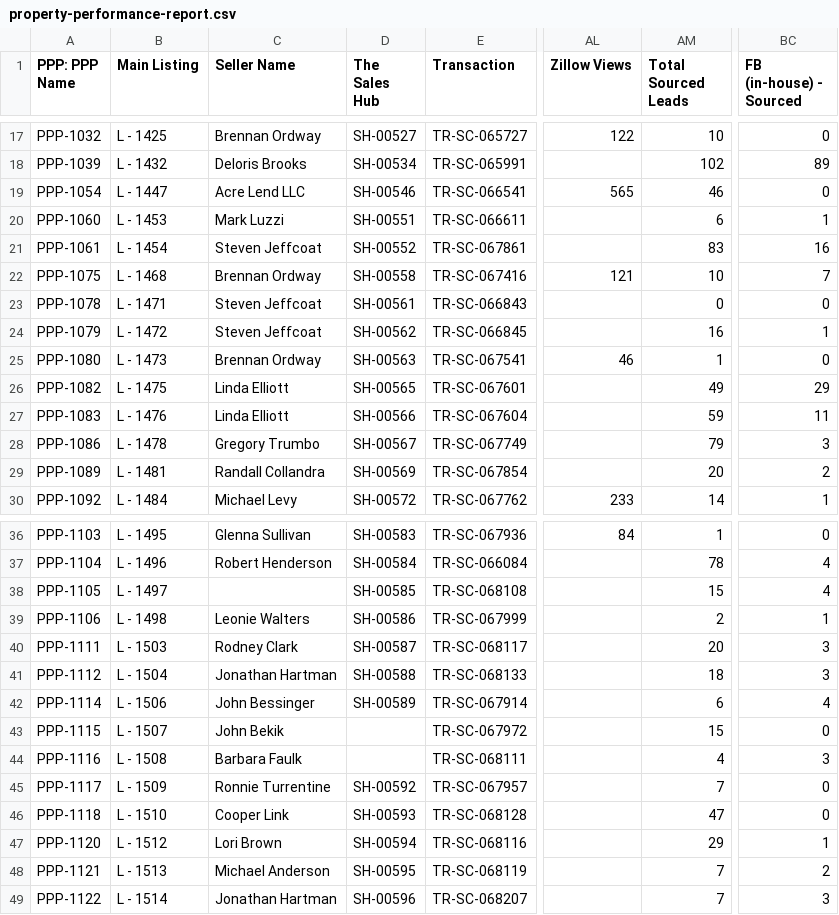
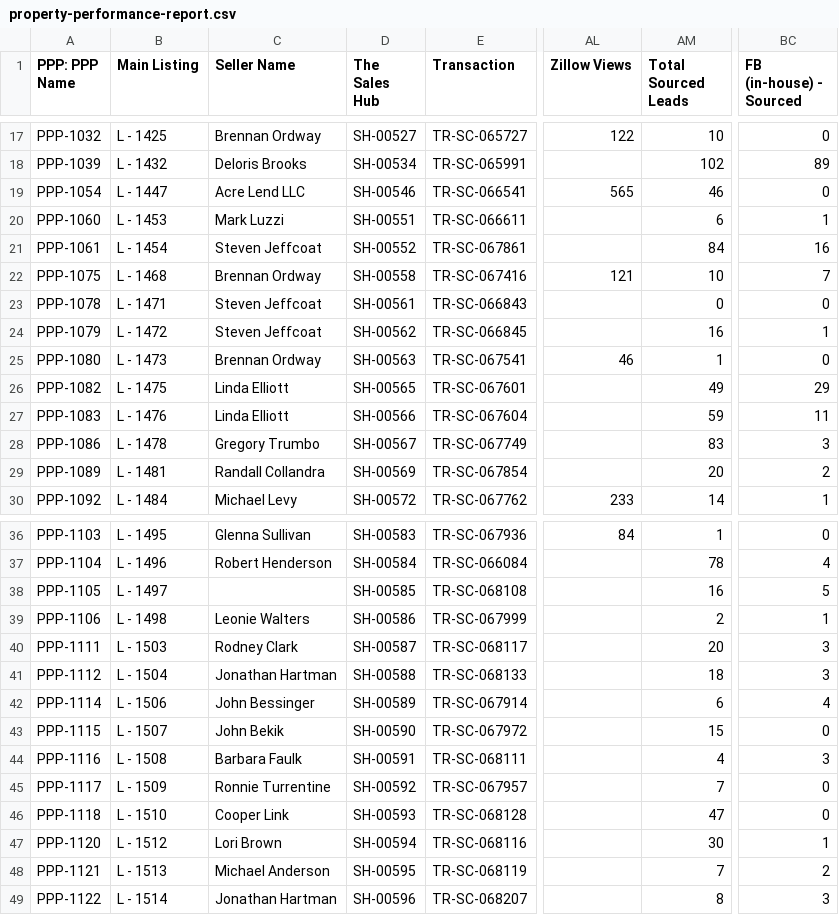
Before and after one commit to GoldSoilInc/Property-Card-Reports, a CSV file: data/property-performance-report.csv, drawn as a sheet; only a part is shown, gaps mark what is left out; the diff names each change by its address in the sheet, - before the commit and + after, or states it on an @@ line.

Commit message:
Update property-performance-report.csv from Google Sheets

```diff
--- a/data/property-performance-report.csv
+++ b/data/property-performance-report.csv
-AM21 (Total Sourced Leads): 83
+AM21 (Total Sourced Leads): 84
-AM28 (Total Sourced Leads): 79
+AM28 (Total Sourced Leads): 83
-AM38 (Total Sourced Leads): 15
+AM38 (Total Sourced Leads): 16
-BC38 (FB (in-house) - Sourced): 4
+BC38 (FB (in-house) - Sourced): 5
-D43 (The Sales Hub): (empty)
+D43 (The Sales Hub): SH-00590
-D44 (The Sales Hub): (empty)
+D44 (The Sales Hub): SH-00591
-AM47 (Total Sourced Leads): 29
+AM47 (Total Sourced Leads): 30
-AM49 (Total Sourced Leads): 7
+AM49 (Total Sourced Leads): 8
```
